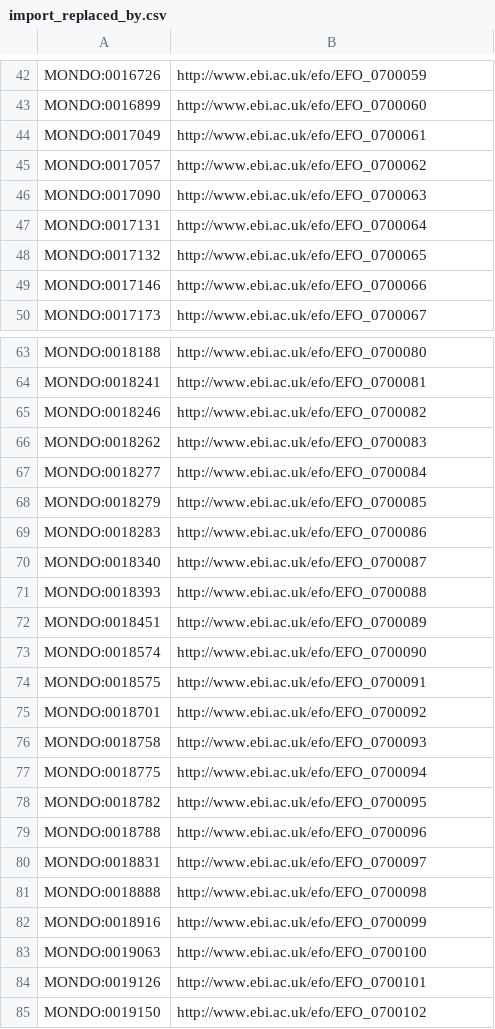
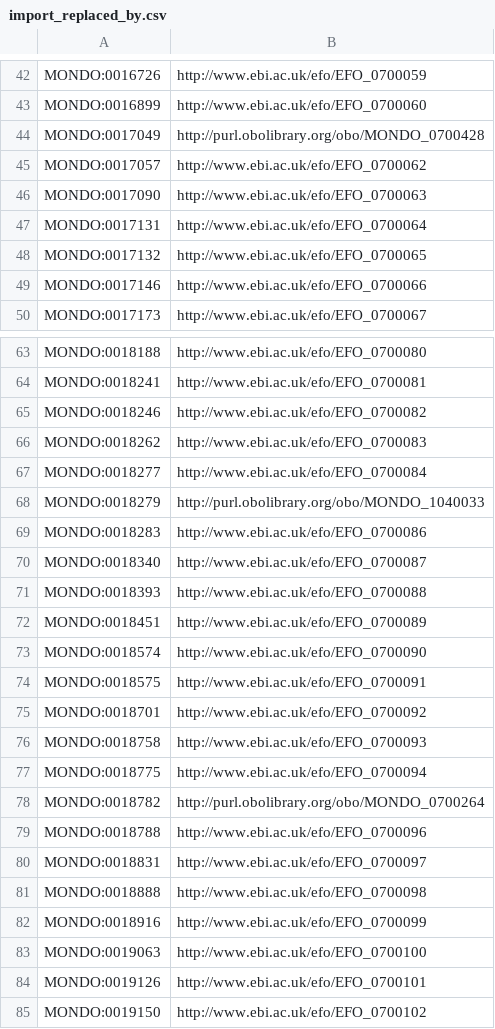
Before and after one commit to EBISPOT/efo, a CSV file: src/templates/import_replaced_by.csv, drawn as a sheet; only a part is shown, gaps mark what is left out; the diff covers the shown part only.

Commit message:
Replaced EFO disease terms with mapped Mondo terms and added QC

```diff
--- a/src/templates/import_replaced_by.csv
+++ b/src/templates/import_replaced_by.csv
@@ -43,3 +43,3 @@ MONDO:0016726,http://www.ebi.ac.uk/efo/EFO_0700059
 MONDO:0016899,http://www.ebi.ac.uk/efo/EFO_0700060
-MONDO:0017049,http://www.ebi.ac.uk/efo/EFO_0700061
+MONDO:0017049,http://purl.obolibrary.org/obo/MONDO_0700428
 MONDO:0017057,http://www.ebi.ac.uk/efo/EFO_0700062
@@ -67,3 +67,3 @@ MONDO:0018262,http://www.ebi.ac.uk/efo/EFO_0700083
 MONDO:0018277,http://www.ebi.ac.uk/efo/EFO_0700084
-MONDO:0018279,http://www.ebi.ac.uk/efo/EFO_0700085
+MONDO:0018279,http://purl.obolibrary.org/obo/MONDO_1040033
 MONDO:0018283,http://www.ebi.ac.uk/efo/EFO_0700086
@@ -77,3 +77,3 @@ MONDO:0018758,http://www.ebi.ac.uk/efo/EFO_0700093
 MONDO:0018775,http://www.ebi.ac.uk/efo/EFO_0700094
-MONDO:0018782,http://www.ebi.ac.uk/efo/EFO_0700095
+MONDO:0018782,http://purl.obolibrary.org/obo/MONDO_0700264
 MONDO:0018788,http://www.ebi.ac.uk/efo/EFO_0700096
```
Also changed, not shown: 9 edited cells elsewhere in this file, src/ontology/reports/class-count-by-prefix.tsv, src/templates/subclasses.csv, 17 other files.
